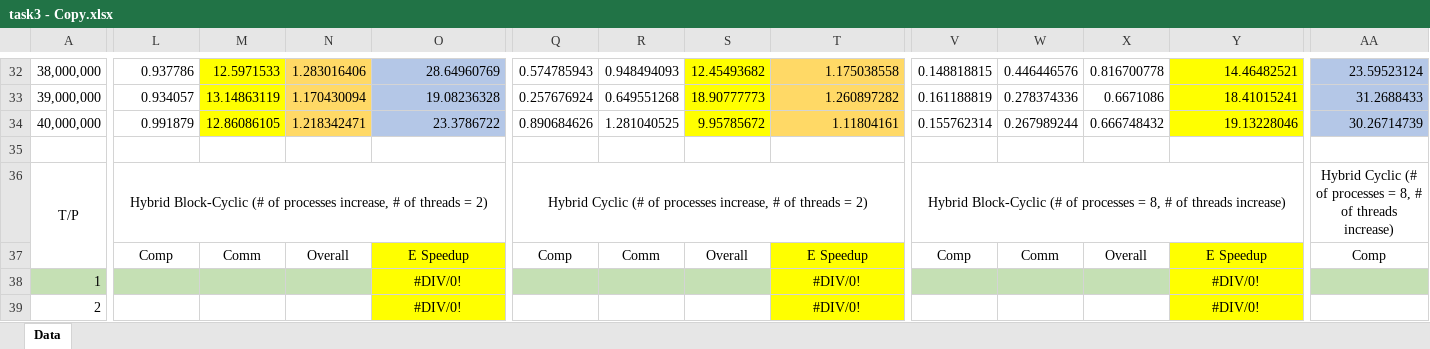
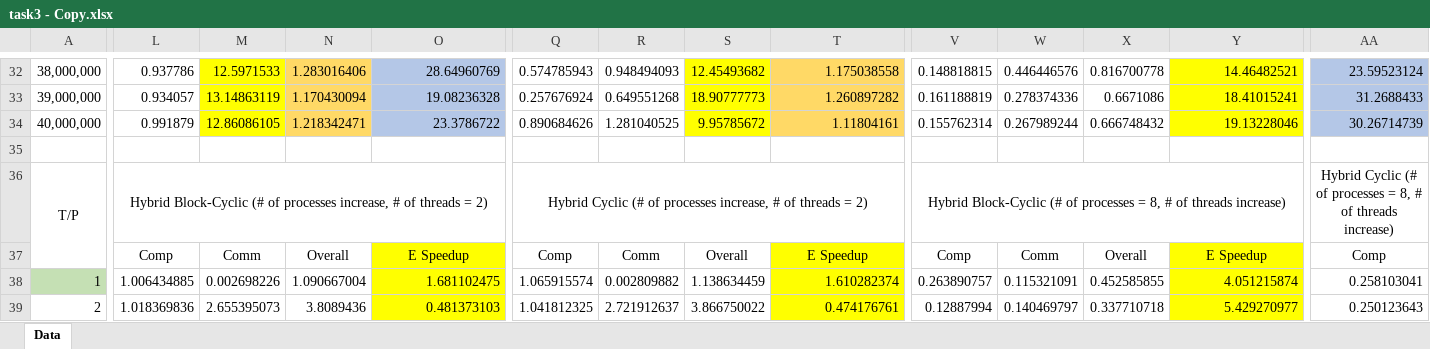
Before and after one commit to sshe0113/FIT3143_lab01, an Excel workbook: Lab 02/graph/task3 - Copy.xlsx, sheet Data, drawn as a sheet; only a part is shown, gaps mark what is left out; values as stored, in another font and other column widths than the file's, no borders; the diff covers the shown part only; the diff names each change by its address in the sheet, - before the commit and + after, or states it on an @@ line.

Commit message:
Update data

```diff
--- a/Lab 02/graph/task3 - Copy.xlsx (sheet Data)
+++ b/Lab 02/graph/task3 - Copy.xlsx (sheet Data)
-L38: (empty)
+L38: 1.006434885
-L38:N38 fill: #C5E0B4
+L38:N38 fill: none
-M38: (empty)
+M38: 0.002698226
-N38: (empty)
+N38: 1.090667004
-O38: #DIV/0!
+O38: 1.681102475
-O38:O39 alignment: center
+O38:O39 alignment: right
-Q38: (empty)
+Q38: 1.065915574
-Q38:S38 fill: #C5E0B4
+Q38:S38 fill: none
-R38: (empty)
+R38: 0.002809882
-S38: (empty)
+S38: 1.138634459
-T38: #DIV/0!
+T38: 1.610282374
-T38:T39 alignment: center
+T38:T39 alignment: right
-V38: (empty)
+V38: 0.263890757
-V38:X38 fill: #C5E0B4
+V38:X38 fill: none
-W38: (empty)
+W38: 0.115321091
-X38: (empty)
+X38: 0.452585855
-Y38: #DIV/0!
+Y38: 4.051215874
-Y38:Y39 alignment: center
+Y38:Y39 alignment: right
-AA38: (empty)
+AA38: 0.258103041
-AA38 fill: #C5E0B4
+AA38 fill: none
-L39: (empty)
+L39: 1.018369836
-M39: (empty)
+M39: 2.655395073
-N39: (empty)
+N39: 3.8089436
-O39: #DIV/0!
+O39: 0.481373103
-Q39: (empty)
+Q39: 1.041812325
-R39: (empty)
+R39: 2.721912637
-S39: (empty)
+S39: 3.866750022
-T39: #DIV/0!
+T39: 0.474176761
-V39: (empty)
+V39: 0.12887994
-W39: (empty)
+W39: 0.140469797
-X39: (empty)
+X39: 0.337710718
-Y39: #DIV/0!
+Y39: 5.429270977
-AA39: (empty)
+AA39: 0.250123643
```
Also changed, not shown: 94 edited cells and cell formats elsewhere in this sheet, 6 other files.
